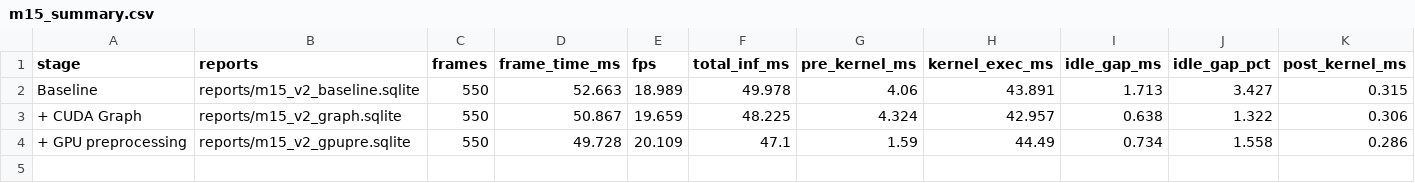
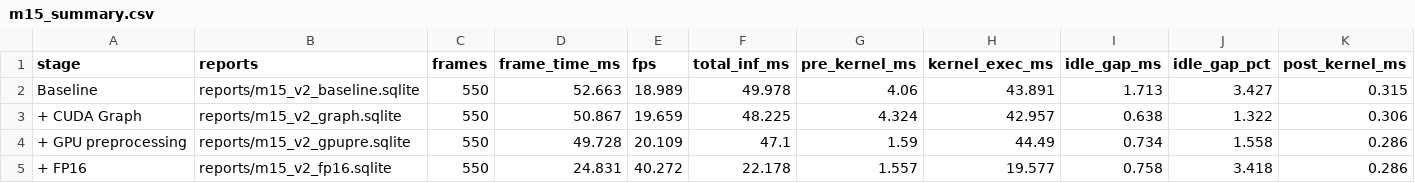
Before and after one commit to simensteins/jetson-detection-demo, a CSV file: reports/figures/m15_summary.csv, drawn as a sheet; only a part is shown; rows hold the shown columns only; the diff names each change by its address in the sheet, - before the commit and + after, or states it on an @@ line.

```diff
--- a/reports/figures/m15_summary.csv
+++ b/reports/figures/m15_summary.csv
+row 5: + FP16 | reports/m15_v2_fp16.sqlite | 550 | 24.831 | 40.272 | 22.178 | 1.557 | 19.577 | 0.758 | 3.418 | 0.286
```
Also changed, not shown: 10 other files.
